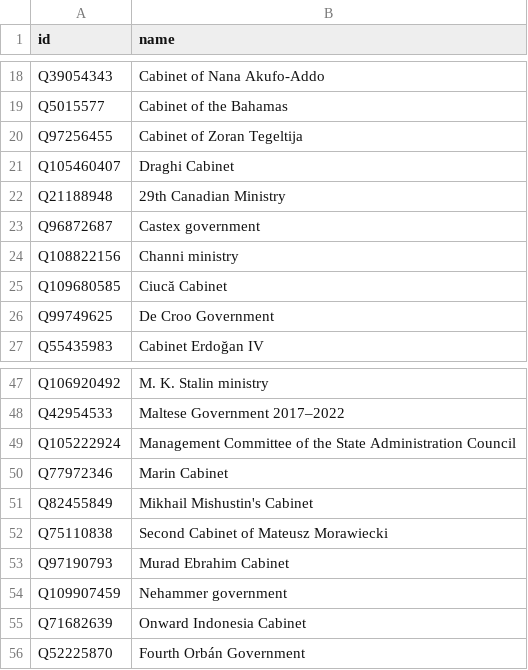
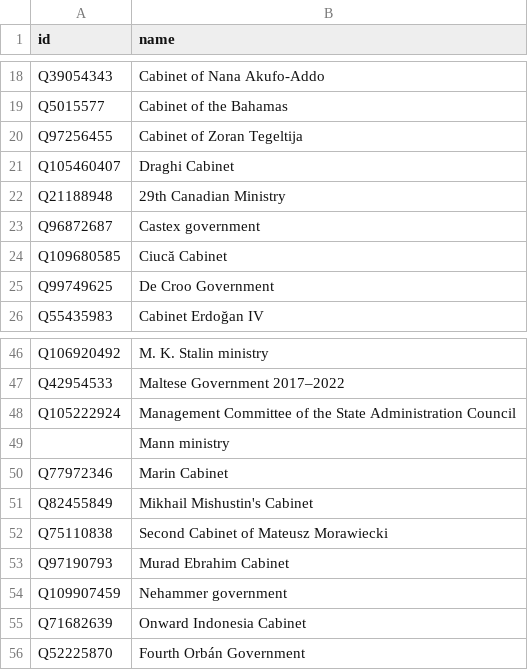
Before and after one commit to every-politician-scrapers/current-governments-enwiki, a CSV file: data/wikipedia.csv, drawn as a sheet; only a part is shown, gaps mark what is left out; removed rows and columns are numbered as before the commit, all else as after; the diff names each change by its address in the sheet, - before the commit and + after, or states it on an @@ line.

```diff
--- a/data/wikipedia.csv
+++ b/data/wikipedia.csv
-row 24: Q108822156 | Channi ministry
+row 49:  | Mann ministry
```
Also changed, not shown: data/wikidata.csv.
